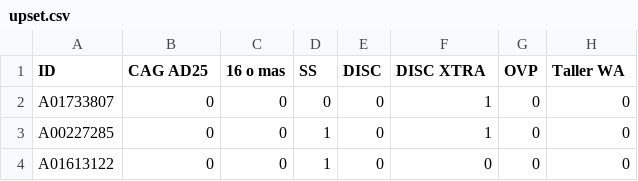
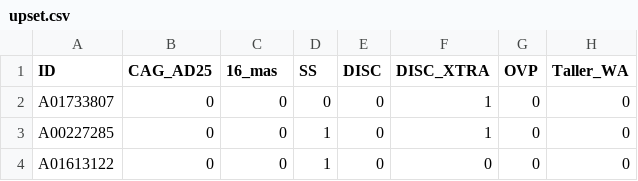
Before and after one commit to ivanucan/semanastec, a CSV file: upset.csv, drawn as a sheet; only a part is shown.

Commit message:
Update upset.csv

```diff
--- a/upset.csv
+++ b/upset.csv
@@ -1,2 +1,2 @@
-ID,CAG AD25,16 o mas,SS,DISC,DISC XTRA,OVP,Taller WA
+ID,CAG_AD25,16_mas,SS,DISC,DISC_XTRA,OVP,Taller_WA
 A01733807,0,0,0,0,1,0,0
```
